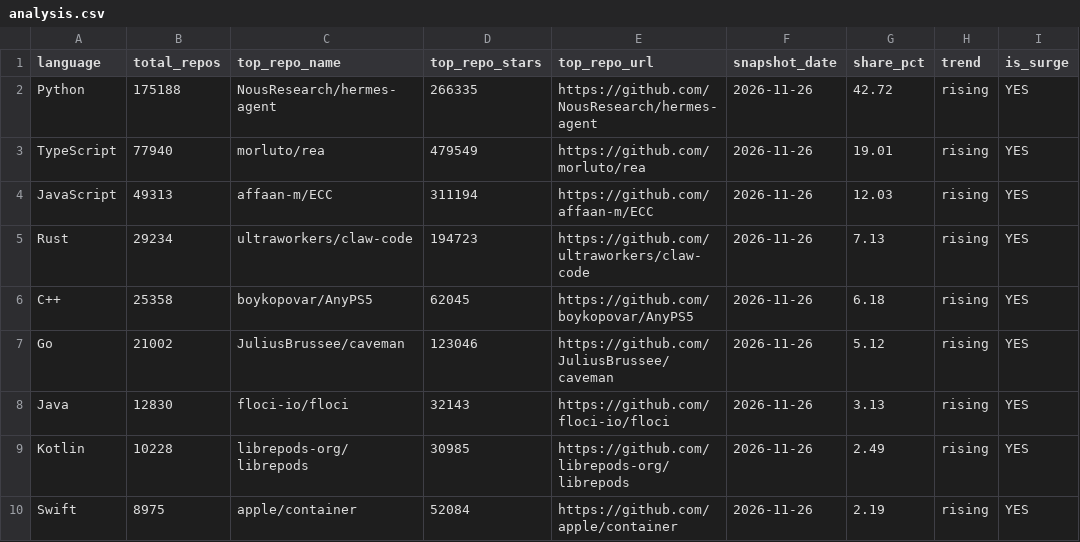
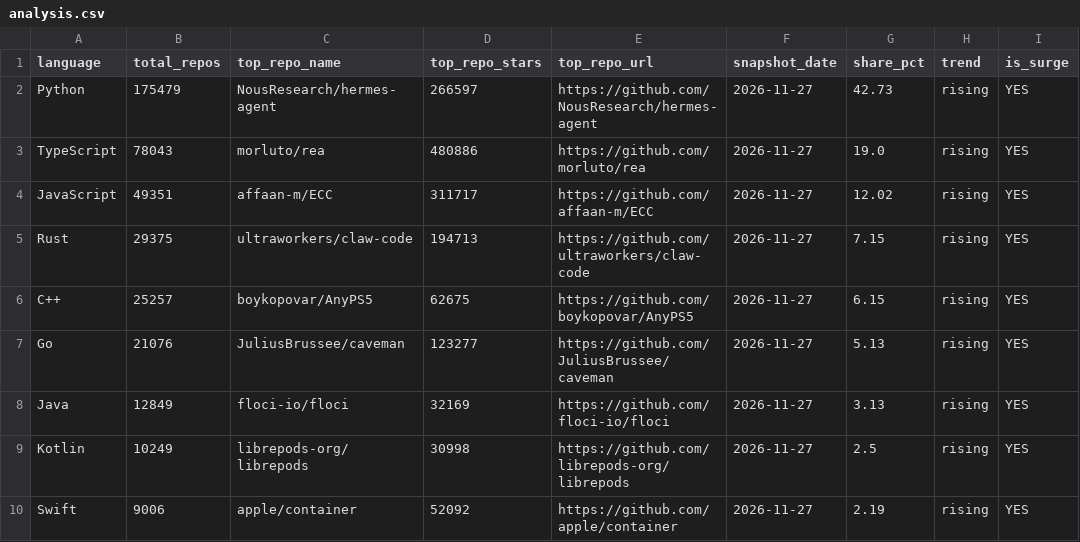
Before and after one commit to GhalaAlsulami/github-trends-observatory, a CSV file: data/analysis.csv, drawn as a sheet.

```diff
--- a/data/analysis.csv
+++ b/data/analysis.csv
@@ -1,10 +1,10 @@
 language,total_repos,top_repo_name,top_repo_stars,top_repo_url,snapshot_date,share_pct,trend,is_surge
-Python,175188,NousResearch/hermes-agent,266335,https://github.com/NousResearch/hermes-agent,2026-11-26,42.72,rising,YES
-TypeScript,77940,morluto/rea,479549,https://github.com/morluto/rea,2026-11-26,19.01,rising,YES
-JavaScript,49313,affaan-m/ECC,311194,https://github.com/affaan-m/ECC,2026-11-26,12.03,rising,YES
-Rust,29234,ultraworkers/claw-code,194723,https://github.com/ultraworkers/claw-code,2026-11-26,7.13,rising,YES
-C++,25358,boykopovar/AnyPS5,62045,https://github.com/boykopovar/AnyPS5,2026-11-26,6.18,rising,YES
-Go,21002,JuliusBrussee/caveman,123046,https://github.com/JuliusBrussee/caveman,2026-11-26,5.12,rising,YES
-Java,12830,floci-io/floci,32143,https://github.com/floci-io/floci,2026-11-26,3.13,rising,YES
-Kotlin,10228,librepods-org/librepods,30985,https://github.com/librepods-org/librepods,2026-11-26,2.49,rising,YES
-Swift,8975,apple/container,52084,https://github.com/apple/container,2026-11-26,2.19,rising,YES
+Python,175479,NousResearch/hermes-agent,266597,https://github.com/NousResearch/hermes-agent,2026-11-27,42.73,rising,YES
+TypeScript,78043,morluto/rea,480886,https://github.com/morluto/rea,2026-11-27,19.0,rising,YES
+JavaScript,49351,affaan-m/ECC,311717,https://github.com/affaan-m/ECC,2026-11-27,12.02,rising,YES
+Rust,29375,ultraworkers/claw-code,194713,https://github.com/ultraworkers/claw-code,2026-11-27,7.15,rising,YES
+C++,25257,boykopovar/AnyPS5,62675,https://github.com/boykopovar/AnyPS5,2026-11-27,6.15,rising,YES
+Go,21076,JuliusBrussee/caveman,123277,https://github.com/JuliusBrussee/caveman,2026-11-27,5.13,rising,YES
+Java,12849,floci-io/floci,32169,https://github.com/floci-io/floci,2026-11-27,3.13,rising,YES
+Kotlin,10249,librepods-org/librepods,30998,https://github.com/librepods-org/librepods,2026-11-27,2.5,rising,YES
+Swift,9006,apple/container,52092,https://github.com/apple/container,2026-11-27,2.19,rising,YES
```
Also changed, not shown: data/snapshots.csv.
